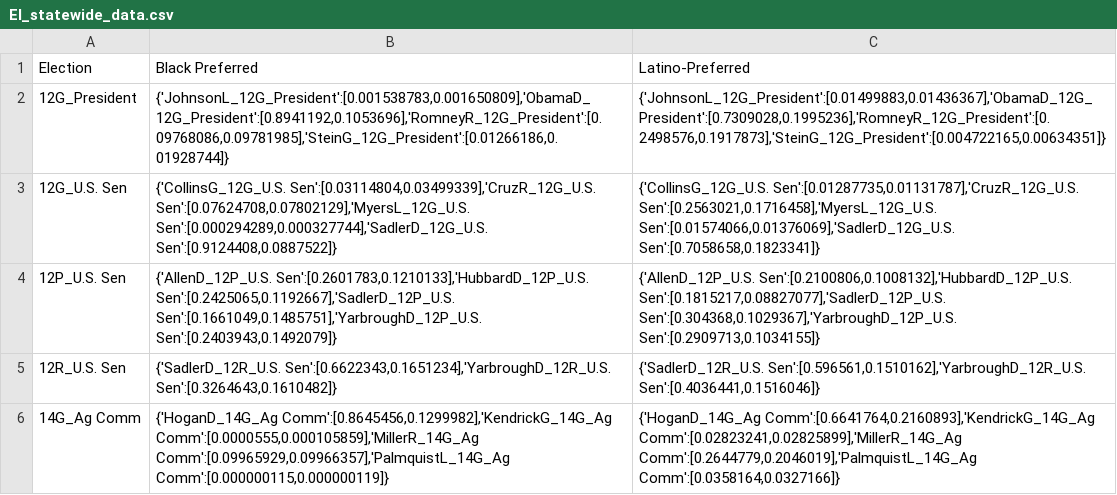
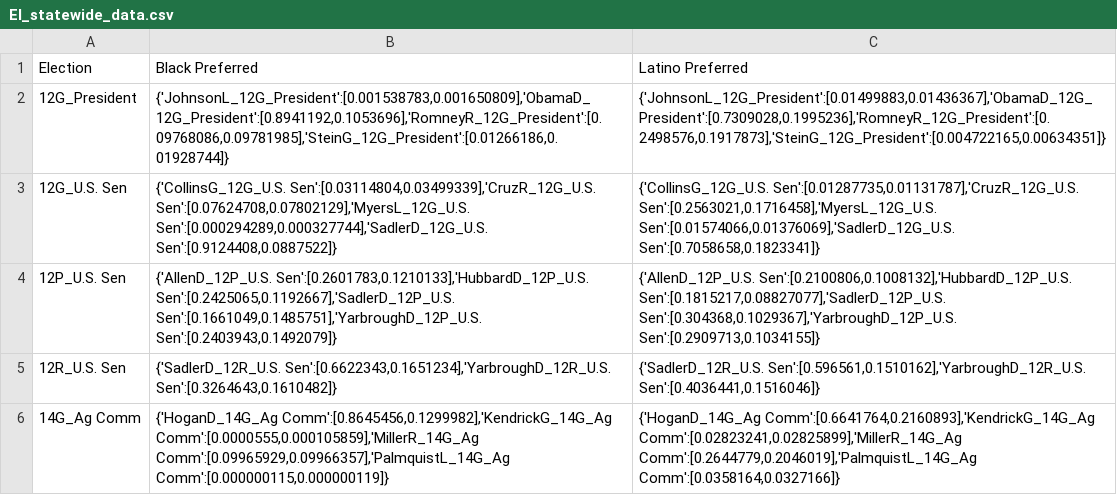
Before and after one commit to mggg/VRA_ensembles, a CSV file: TX/EI_statewide_data.csv, drawn as a sheet; only a part is shown; the diff names each change by its address in the sheet, - before the commit and + after, or states it on an @@ line.

```diff
--- a/TX/EI_statewide_data.csv
+++ b/TX/EI_statewide_data.csv
-C1: Latino-Preferred
+C1: Latino Preferred
```
Also changed, not shown: 1 other file.
